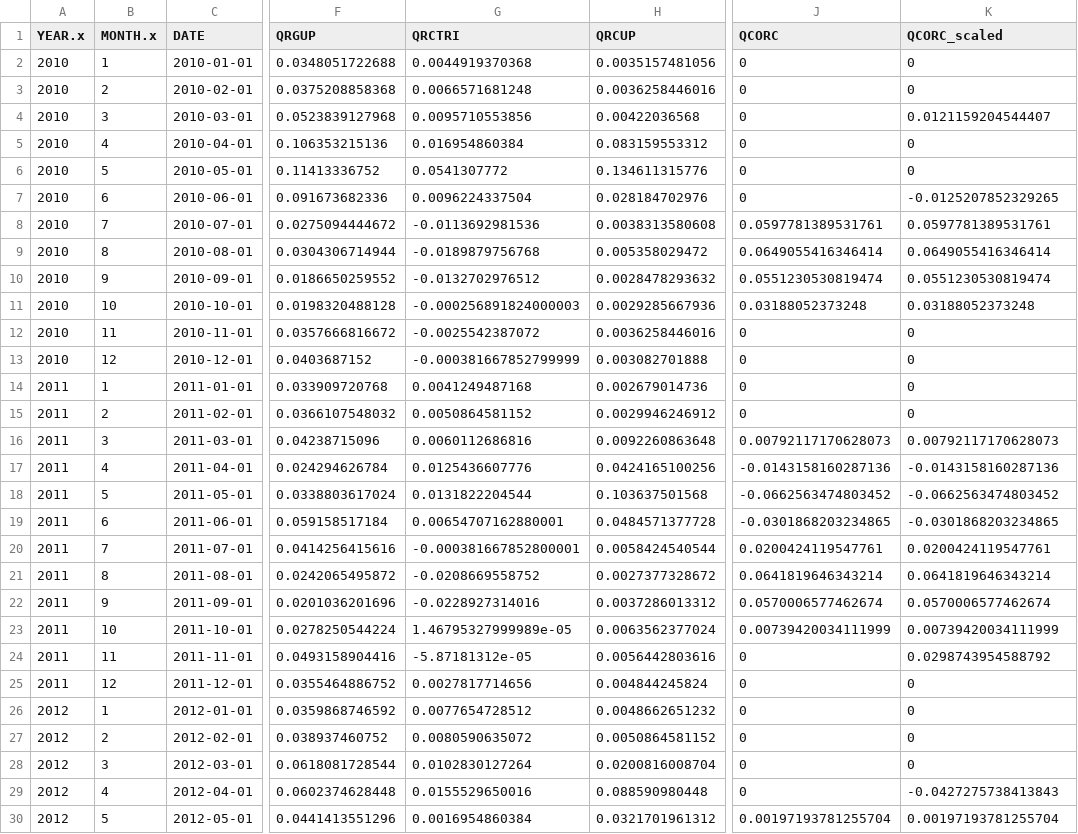
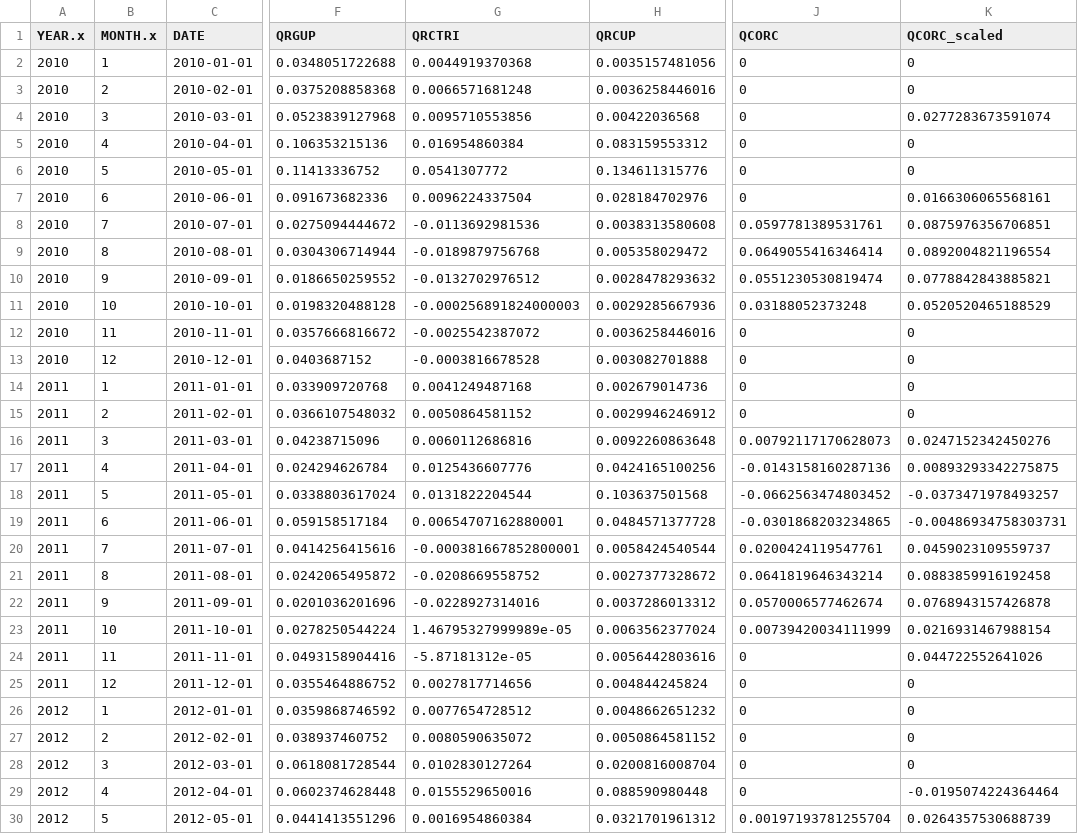
Before and after one commit to Kyun9minkim/project-westernwaternetwork, a CSV file: Preprocessing/RG/RG_flowcheck.csv, drawn as a sheet; only a part is shown, gaps mark what is left out; the diff covers the shown part only; the diff names each change by its address in the sheet, - before the commit and + after, or states it on an @@ line.

```diff
--- a/Preprocessing/RG/RG_flowcheck.csv
+++ b/Preprocessing/RG/RG_flowcheck.csv
-K4 (QCORC_scaled): 0.0121159204544407
+K4 (QCORC_scaled): 0.0277283673591074
-K7 (QCORC_scaled): -0.0125207852329265
+K7 (QCORC_scaled): 0.0166306065568161
-K8 (QCORC_scaled): 0.0597781389531761
+K8 (QCORC_scaled): 0.0875976356706851
-K9 (QCORC_scaled): 0.0649055416346414
+K9 (QCORC_scaled): 0.0892004821196554
-K10 (QCORC_scaled): 0.0551230530819474
+K10 (QCORC_scaled): 0.0778842843885821
-K11 (QCORC_scaled): 0.03188052373248
+K11 (QCORC_scaled): 0.0520520465188529
-G13 (QRCTRI): -0.000381667852799999
+G13 (QRCTRI): -0.0003816678528
-K16 (QCORC_scaled): 0.00792117170628073
+K16 (QCORC_scaled): 0.0247152342450276
-K17 (QCORC_scaled): -0.0143158160287136
+K17 (QCORC_scaled): 0.00893293342275875
-K18 (QCORC_scaled): -0.0662563474803452
+K18 (QCORC_scaled): -0.0373471978493257
-K19 (QCORC_scaled): -0.0301868203234865
+K19 (QCORC_scaled): -0.00486934758303731
-K20 (QCORC_scaled): 0.0200424119547761
+K20 (QCORC_scaled): 0.0459023109559737
-K21 (QCORC_scaled): 0.0641819646343214
+K21 (QCORC_scaled): 0.0883859916192458
-K22 (QCORC_scaled): 0.0570006577462674
+K22 (QCORC_scaled): 0.0768943157426878
-K23 (QCORC_scaled): 0.00739420034111999
+K23 (QCORC_scaled): 0.0216931467988154
-K24 (QCORC_scaled): 0.0298743954588792
+K24 (QCORC_scaled): 0.044722552641026
-K29 (QCORC_scaled): -0.0427275738413843
+K29 (QCORC_scaled): -0.0195074224364464
-K30 (QCORC_scaled): 0.00197193781255704
+K30 (QCORC_scaled): 0.0264357530688739
```
Also changed, not shown: 46 edited cells elsewhere in this file, Preprocessing/CO/CO_upper_demand_km3.csv, 17 other files.
